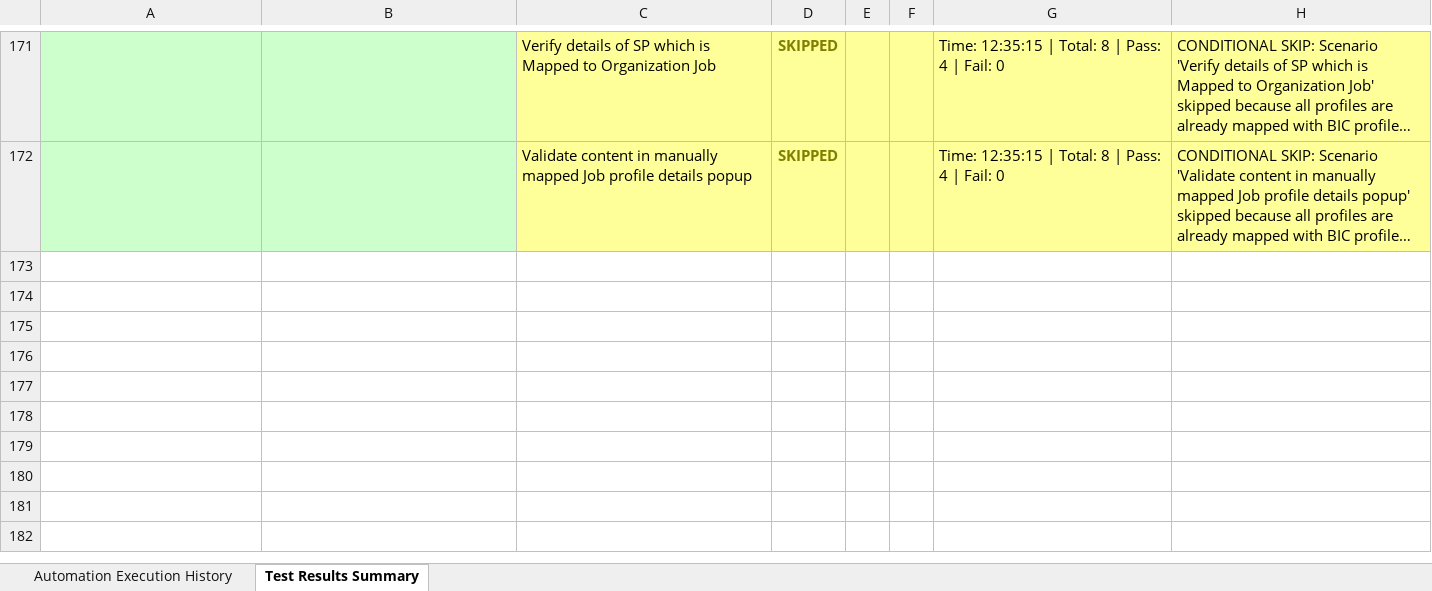
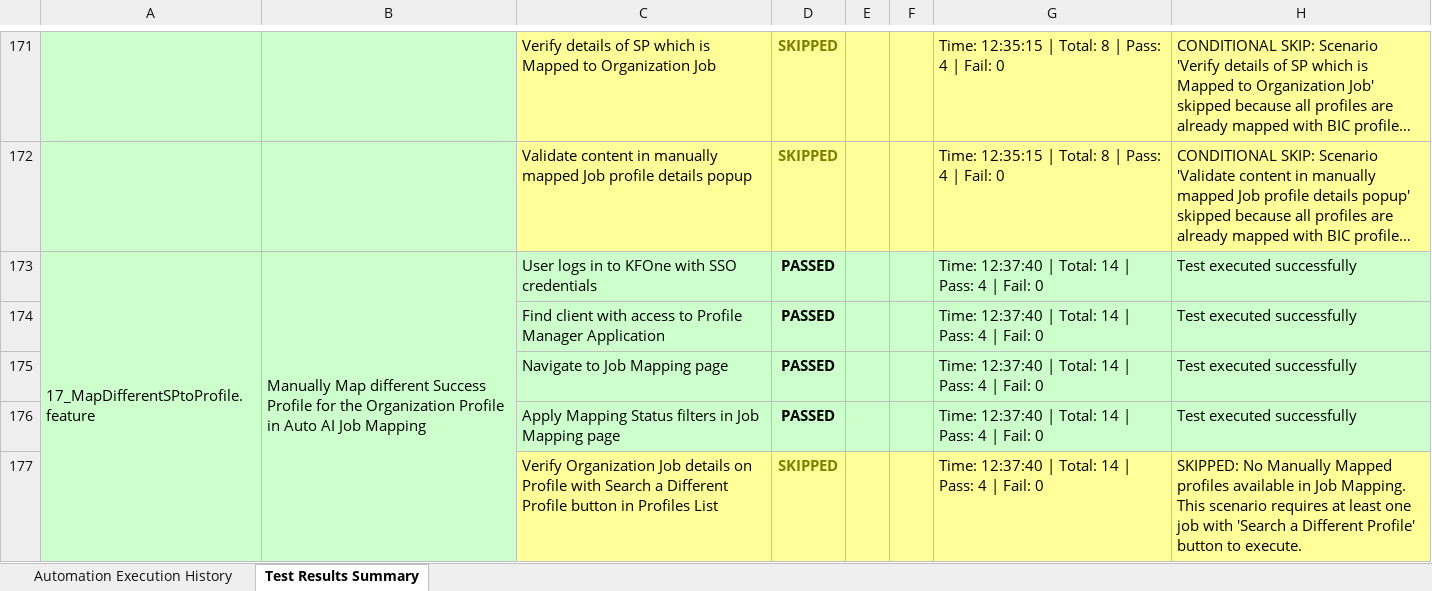
Before and after one commit to Naveen-moback-kf/JAM-e2e-automation, an Excel workbook: e2e-automation/ExcelReports/JobMappingAutomationTestResults.xlsx, sheet Test Results Summary, drawn as a sheet; only a part is shown, gaps mark what is left out; long unchanged cells end in …; values as stored, in another font and other column widths than the file's, no borders; the diff covers the shown part only; the diff names each change by its address in the sheet, - before the commit and + after, or states it on an @@ line.

```diff
--- a/e2e-automation/ExcelReports/JobMappingAutomationTestResults.xlsx (sheet Test Results Summary)
+++ b/e2e-automation/ExcelReports/JobMappingAutomationTestResults.xlsx (sheet Test Results Summary)
+row 173: 17_MapDifferentSPtoProfile.feature | Manually Map different Success Profile for the Organization Profile in Auto AI Job Mapping | User logs in to KFOne with SSO credentials | PASSED |  |  | Time: 12:37:40 | Total: 14 | Pass: 4 | Fail: 0 | Test executed successfully
+row 174:  |  | Find client with access to Profile Manager Application | PASSED |  |  | Time: 12:37:40 | Total: 14 | Pass: 4 | Fail: 0 | Test executed successfully
+row 175:  |  | Navigate to Job Mapping page | PASSED |  |  | Time: 12:37:40 | Total: 14 | Pass: 4 | Fail: 0 | Test executed successfully
+row 176:  |  | Apply Mapping Status filters in Job Mapping page | PASSED |  |  | Time: 12:37:40 | Total: 14 | Pass: 4 | Fail: 0 | Test executed successfully
+row 177:  |  | Verify Organization Job details on Profile with Search a Different Profile button in Profiles List | SKIPPED |  |  | Time: 12:37:40 | Total: 14 | Pass: 4 | Fail: 0 | SKIPPED: No Manually Mapped profiles available in Job Mapping. This scenario requires at least one job with 'Search a Different Profile' button to execute.
```
Also changed, not shown: 88 added rows and 6 edited cells elsewhere in this sheet, sheet Automation Execution History, 7 other files.
